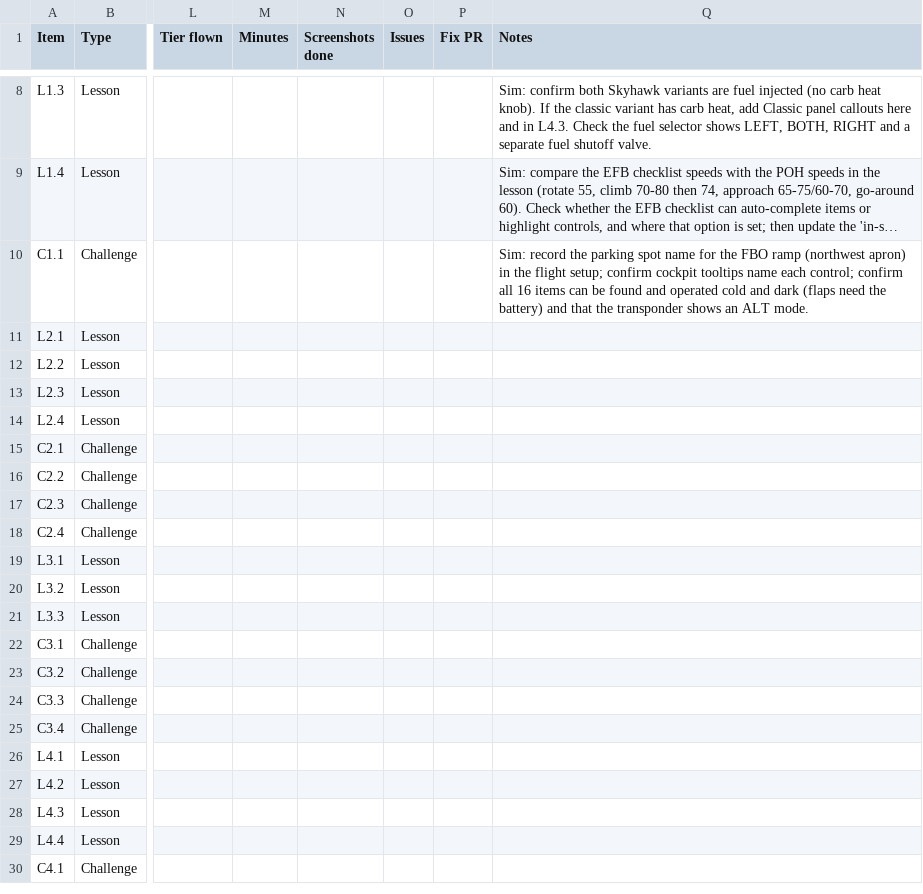
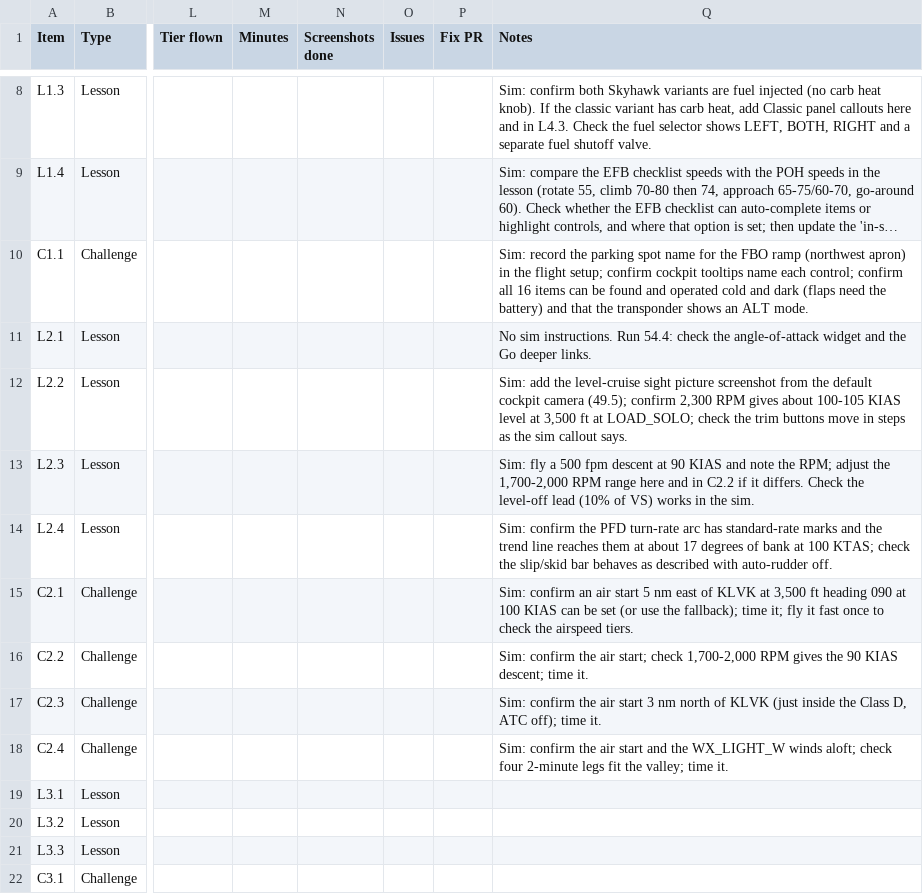
Before and after one commit to triciapickard/Learn-To-Fly, a CSV file: docs/verification/tracker.csv, drawn as a sheet; only a part is shown, gaps mark what is left out; the shorter side is filled out with more unchanged rows; long unchanged cells end in …; the diff names each change by its address in the sheet, - before the commit and + after, or states it on an @@ line.

```diff
--- a/docs/verification/tracker.csv
+++ b/docs/verification/tracker.csv
-Q11 (Notes): (empty)
+Q11 (Notes): No sim instructions. Run 54.4: check the angle-of-attack widget and the Go deeper links.
-Q12 (Notes): (empty)
+Q12 (Notes): Sim: add the level-cruise sight picture screenshot from the default cockpit camera (49.5); confirm 2,300 RPM gives about 100-105 KIAS level at 3,500 ft at LOAD_SOLO; check the trim buttons move in steps as the sim callout says.
-Q13 (Notes): (empty)
+Q13 (Notes): Sim: fly a 500 fpm descent at 90 KIAS and note the RPM; adjust the 1,700-2,000 RPM range here and in C2.2 if it differs. Check the level-off lead (10% of VS) works in the sim.
-Q14 (Notes): (empty)
+Q14 (Notes): Sim: confirm the PFD turn-rate arc has standard-rate marks and the trend line reaches them at about 17 degrees of bank at 100 KTAS; check the slip/skid bar behaves as described with auto-rudder off.
-Q15 (Notes): (empty)
+Q15 (Notes): Sim: confirm an air start 5 nm east of KLVK at 3,500 ft heading 090 at 100 KIAS can be set (or use the fallback); time it; fly it fast once to check the airspeed tiers.
-Q16 (Notes): (empty)
+Q16 (Notes): Sim: confirm the air start; check 1,700-2,000 RPM gives the 90 KIAS descent; time it.
-Q17 (Notes): (empty)
+Q17 (Notes): Sim: confirm the air start 3 nm north of KLVK (just inside the Class D, ATC off); time it.
-Q18 (Notes): (empty)
+Q18 (Notes): Sim: confirm the air start and the WX_LIGHT_W winds aloft; check four 2-minute legs fit the valley; time it.
```
Also changed, not shown: 4 other files.
